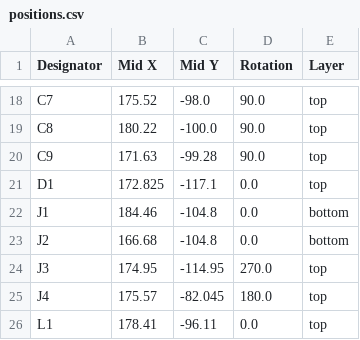
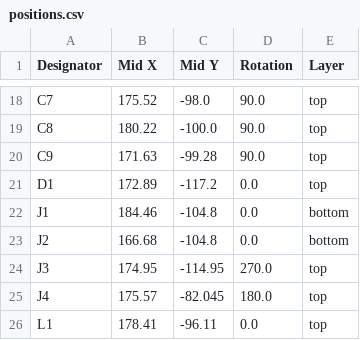
Before and after one commit to Keyaan-07/shen, a CSV file: hardware/production/positions.csv, drawn as a sheet; only a part is shown, gaps mark what is left out.

```diff
--- a/hardware/production/positions.csv
+++ b/hardware/production/positions.csv
@@ -20,3 +20,3 @@ C8,180.22,-100.0,90.0,top
 C9,171.63,-99.28,90.0,top
-D1,172.825,-117.1,0.0,top
+D1,172.89,-117.2,0.0,top
 J1,184.46,-104.8,0.0,bottom
```
Also changed, not shown: hardware/production/bom.csv, 5 other files.
